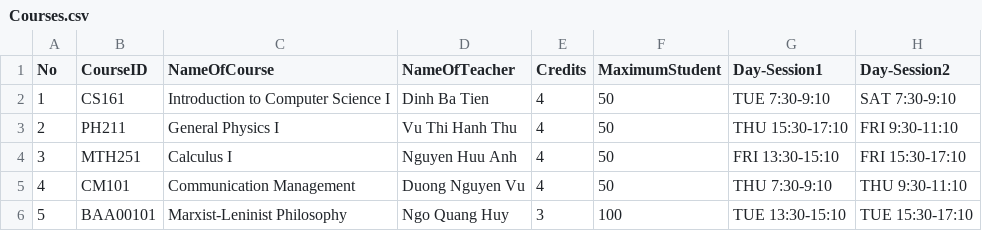
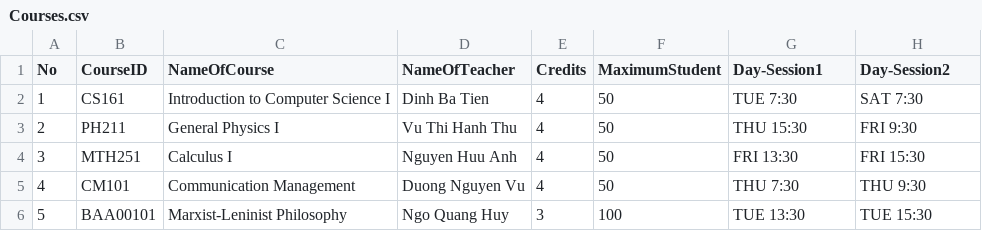
Before and after one commit to triet0612/Final-Project-CS162, a CSV file: FinalProjectCS162/Data/2020-2021/s1/Courses.csv, drawn as a sheet.

```diff
--- a/FinalProjectCS162/Data/2020-2021/s1/Courses.csv
+++ b/FinalProjectCS162/Data/2020-2021/s1/Courses.csv
@@ -1,6 +1,6 @@
 No,CourseID,NameOfCourse,NameOfTeacher,Credits,MaximumStudent,Day-Session1,Day-Session2
-1,CS161,Introduction to Computer Science I,Dinh Ba Tien,4,50,TUE 7:30-9:10,SAT 7:30-9:10
-2,PH211,General Physics I,Vu Thi Hanh Thu,4,50,THU 15:30-17:10,FRI 9:30-11:10
-3,MTH251,Calculus I,Nguyen Huu Anh,4,50,FRI 13:30-15:10,FRI 15:30-17:10
-4,CM101,Communication Management,Duong Nguyen Vu,4,50,THU 7:30-9:10,THU 9:30-11:10
-5,BAA00101,Marxist-Leninist Philosophy,Ngo Quang Huy,3,100,TUE 13:30-15:10,TUE 15:30-17:10
+1,CS161,Introduction to Computer Science I,Dinh Ba Tien,4,50,TUE 7:30,SAT 7:30
+2,PH211,General Physics I,Vu Thi Hanh Thu,4,50,THU 15:30,FRI 9:30
+3,MTH251,Calculus I,Nguyen Huu Anh,4,50,FRI 13:30,FRI 15:30
+4,CM101,Communication Management,Duong Nguyen Vu,4,50,THU 7:30,THU 9:30
+5,BAA00101,Marxist-Leninist Philosophy,Ngo Quang Huy,3,100,TUE 13:30,TUE 15:30
```
Also changed, not shown: 4 other files.
